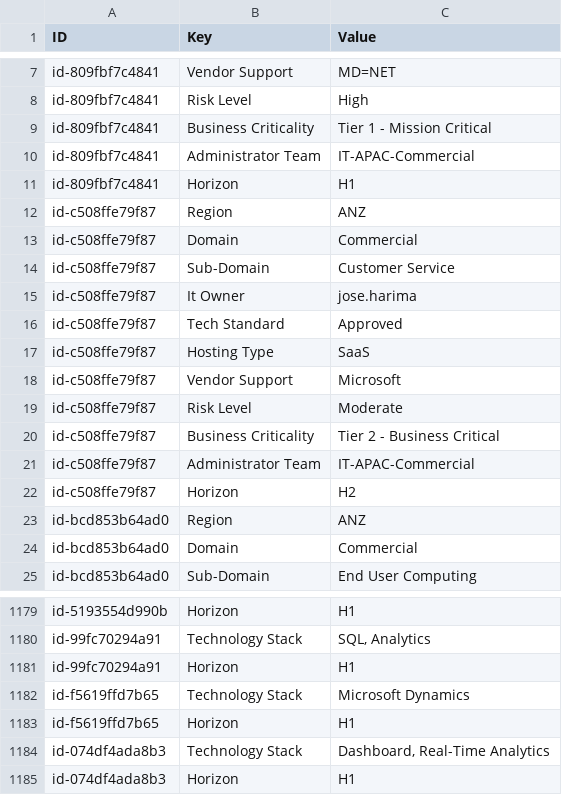
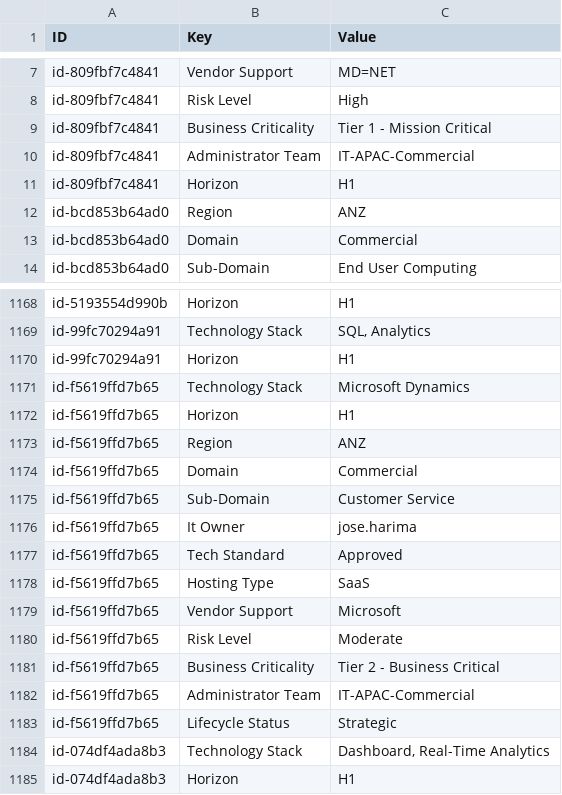
Before and after one commit to yingkiat/azure-devops-pm-agent, a CSV file: archi_inputs/properties.csv, drawn as a sheet; only a part is shown, gaps mark what is left out; the diff covers the shown part only.

```diff
--- a/archi_inputs/properties.csv
+++ b/archi_inputs/properties.csv
@@ -11,13 +11,2 @@ id-809fbf7c4841,Administrator Team,IT-APAC-Commercial
 id-809fbf7c4841,Horizon,H1
-id-c508ffe79f87,Region,ANZ
-id-c508ffe79f87,Domain,Commercial
-id-c508ffe79f87,Sub-Domain,Customer Service
-id-c508ffe79f87,It Owner,jose.harima
-id-c508ffe79f87,Tech Standard,Approved
-id-c508ffe79f87,Hosting Type,SaaS
-id-c508ffe79f87,Vendor Support,Microsoft
-id-c508ffe79f87,Risk Level,Moderate
-id-c508ffe79f87,Business Criticality,Tier 2 - Business Critical
-id-c508ffe79f87,Administrator Team,IT-APAC-Commercial
-id-c508ffe79f87,Horizon,H2
 id-bcd853b64ad0,Region,ANZ
@@ -1183,2 +1172,13 @@ id-f5619ffd7b65,Technology Stack,Microsoft Dynamics
 id-f5619ffd7b65,Horizon,H1
+id-f5619ffd7b65,Region,ANZ
+id-f5619ffd7b65,Domain,Commercial
+id-f5619ffd7b65,Sub-Domain,Customer Service
+id-f5619ffd7b65,It Owner,jose.harima
+id-f5619ffd7b65,Tech Standard,Approved
+id-f5619ffd7b65,Hosting Type,SaaS
+id-f5619ffd7b65,Vendor Support,Microsoft
+id-f5619ffd7b65,Risk Level,Moderate
+id-f5619ffd7b65,Business Criticality,Tier 2 - Business Critical
+id-f5619ffd7b65,Administrator Team,IT-APAC-Commercial
+id-f5619ffd7b65,Lifecycle Status,Strategic
 id-074df4ada8b3,Technology Stack,"Dashboard, Real-Time Analytics"
```
Also changed, not shown: 1 removed row elsewhere in this file, archi_inputs/elements.csv, archi_inputs/relations.csv, 30 other files.
